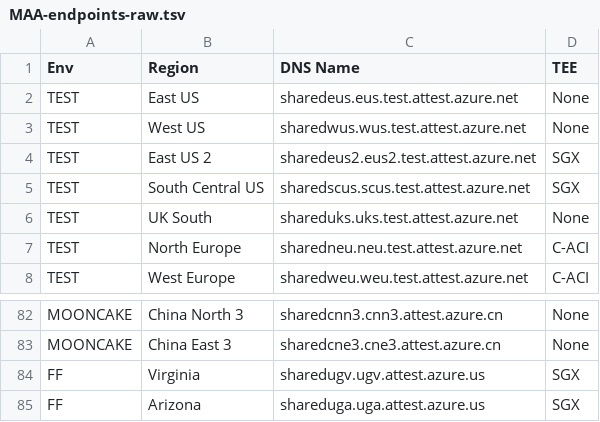
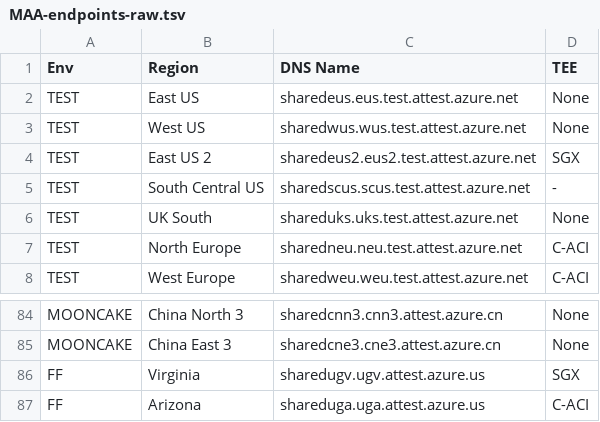
Before and after one commit to takuro-sato/azure-cli-extensions, a TSV file: azure/MAA-endpoints-raw.tsv, drawn as a sheet; only a part is shown, gaps mark what is left out; the diff covers the shown part only.

```diff
--- a/azure/MAA-endpoints-raw.tsv
+++ b/azure/MAA-endpoints-raw.tsv
@@ -4,3 +4,3 @@ TEST	West US	sharedwus.wus.test.attest.azure.net	None
 TEST	East US 2	sharedeus2.eus2.test.attest.azure.net	SGX
-TEST	South Central US	sharedscus.scus.test.attest.azure.net	SGX
+TEST	South Central US	sharedscus.scus.test.attest.azure.net	-
 TEST	UK South	shareduks.uks.test.attest.azure.net	None
@@ -84,2 +86,2 @@ MOONCAKE	China East 3	sharedcne3.cne3.attest.azure.cn	None
 FF	Virginia	sharedugv.ugv.attest.azure.us	SGX
-FF	Arizona	shareduga.uga.attest.azure.us	SGX
+FF	Arizona	shareduga.uga.attest.azure.us	C-ACI
```
Also changed, not shown: 7 added rows, 5 removed rows, 2 moved rows and 14 edited cells elsewhere in this file, azure/MAA-endpoints.csv.
